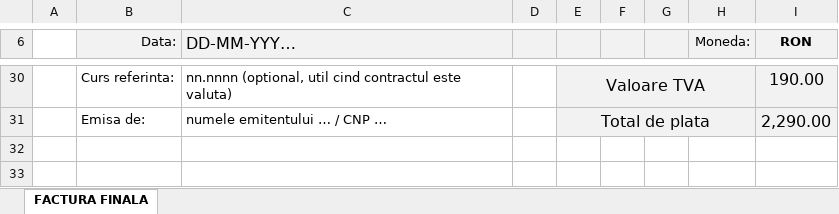
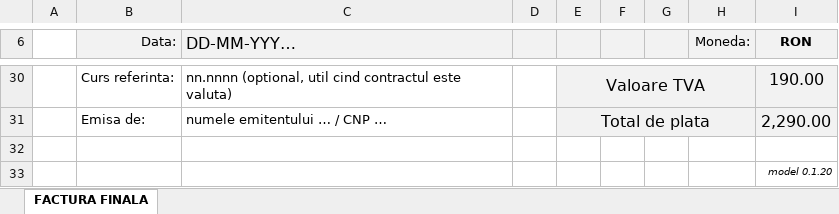
Before and after one commit to petre-renware/api_to_roefact, an Excel workbook: excel_invoice_template/invoice_template_CU_tva.xlsx, sheet FACTURA FINALA, drawn as a sheet; only a part is shown, gaps mark what is left out; values as stored, in another font and other column widths than the file's, no borders; the diff names each change by its address in the sheet, - before the commit and + after, or states it on an @@ line.

Commit message:
Add files via upload

```diff
--- a/excel_invoice_template/invoice_template_CU_tva.xlsx (sheet FACTURA FINALA)
+++ b/excel_invoice_template/invoice_template_CU_tva.xlsx (sheet FACTURA FINALA)
+row 32: (empty)
+row 33:  |  |  |  |  |  |  |  | model 0.1.20
```
